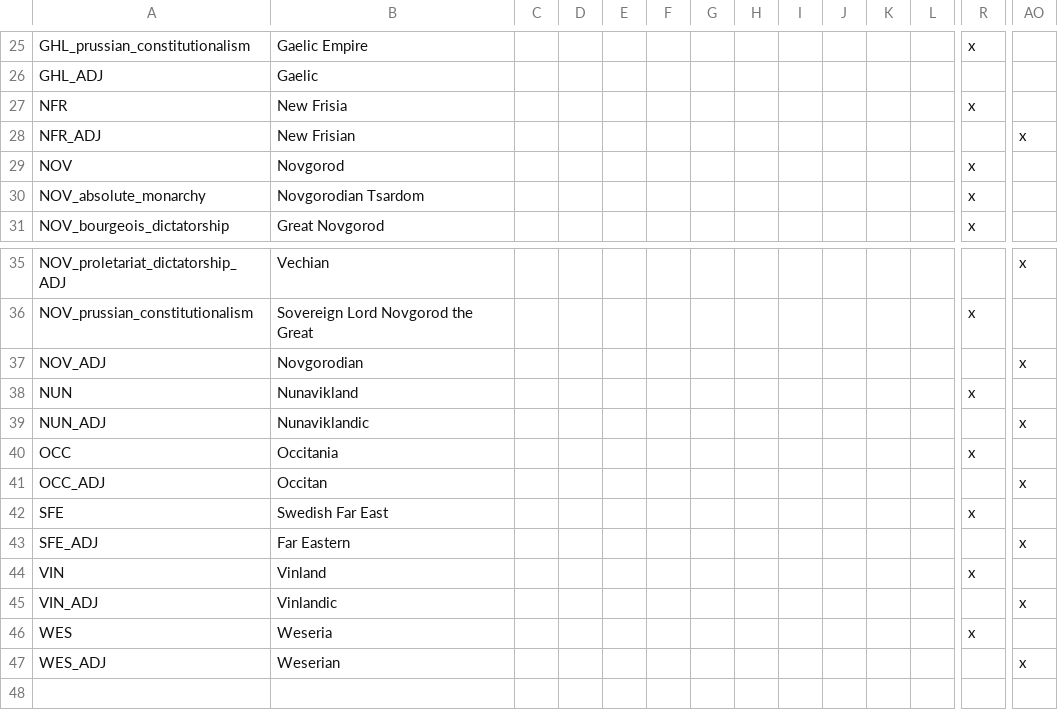
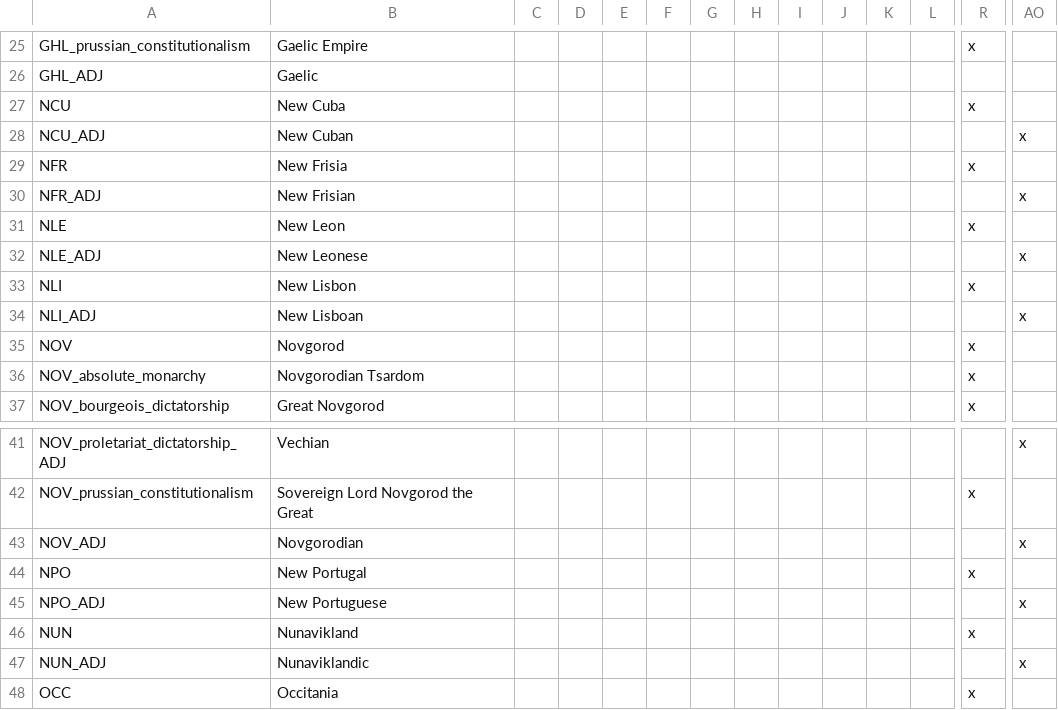
Before and after one commit to Sir-Ross/Navarrese-Throne, a CSV file: NT/localisation/00_NT_countries.csv, drawn as a sheet; only a part is shown, gaps mark what is left out; the shorter side is filled out with more unchanged rows; rows hold the shown columns only; the diff names each change by its address in the sheet, - before the commit and + after, or states it on an @@ line.

Commit message:
Update 00_NT_countries.csv

```diff
--- a/NT/localisation/00_NT_countries.csv
+++ b/NT/localisation/00_NT_countries.csv
+row 27: NCU | New Cuba |  |  |  |  |  |  |  |  |  |  | x
+row 28: NCU_ADJ | New Cuban |  |  |  |  |  |  |  |  |  |  |  | x
+row 31: NLE | New Leon |  |  |  |  |  |  |  |  |  |  | x
+row 32: NLE_ADJ | New Leonese |  |  |  |  |  |  |  |  |  |  |  | x
+row 33: NLI | New Lisbon |  |  |  |  |  |  |  |  |  |  | x
+row 34: NLI_ADJ | New Lisboan |  |  |  |  |  |  |  |  |  |  |  | x
+row 44: NPO | New Portugal |  |  |  |  |  |  |  |  |  |  | x
+row 45: NPO_ADJ | New Portuguese |  |  |  |  |  |  |  |  |  |  |  | x
```
